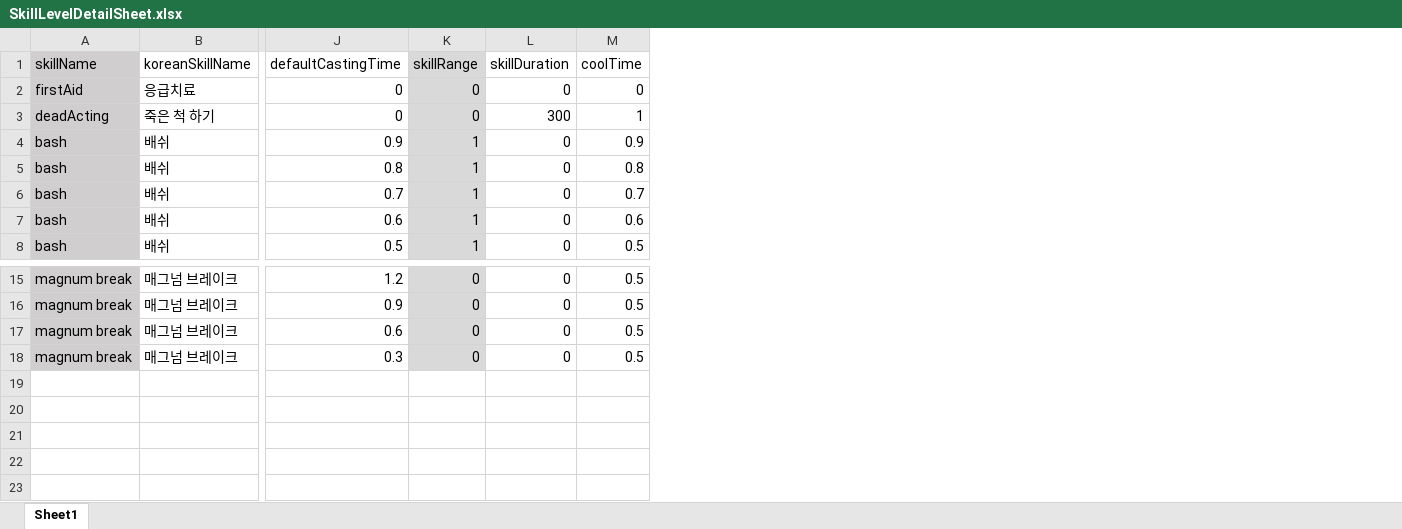
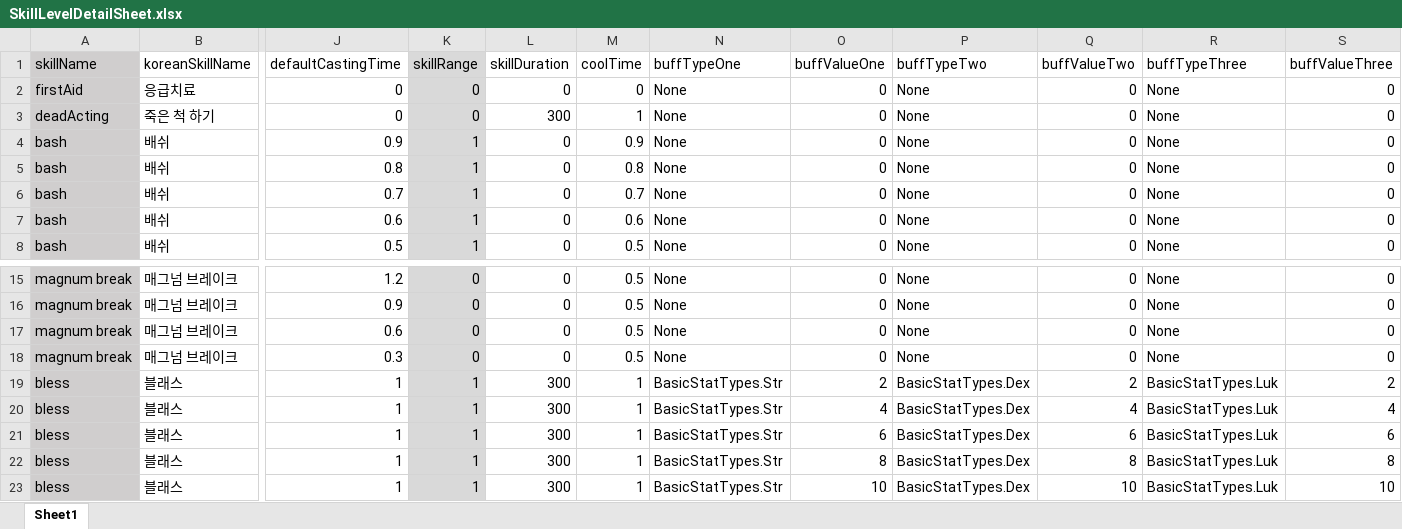
Before and after one commit to parechae123/RagnarokLike, an Excel workbook: URPRagProjectSingle/Assets/Characters/Skills/DataSheet/SkillLevelDetailSheet.xlsx, sheet Sheet1, drawn as a sheet; only a part is shown, gaps mark what is left out; values as stored, in another font and other column widths than the file's, no borders; rows hold the shown columns only; the diff names each change by its address in the sheet, - before the commit and + after, or states it on an @@ line.

```diff
--- a/URPRagProjectSingle/Assets/Characters/Skills/DataSheet/SkillLevelDetailSheet.xlsx (sheet Sheet1)
+++ b/URPRagProjectSingle/Assets/Characters/Skills/DataSheet/SkillLevelDetailSheet.xlsx (sheet Sheet1)
+column N (buffTypeOne), rows 2-8: all None; rows 15-18: all None
+column O (buffValueOne), rows 2-8: all 0; rows 15-18: all 0
+column P (buffTypeTwo), rows 2-8: all None; rows 15-18: all None
+column Q (buffValueTwo), rows 2-8: all 0; rows 15-18: all 0
+column R (buffTypeThree), rows 2-8: all None; rows 15-18: all None
+column S (buffValueThree), rows 2-8: all 0; rows 15-18: all 0
+row 19: bless | 블래스 | 1 | 1 | 300 | 1 | BasicStatTypes.Str | 2 | BasicStatTypes.Dex | 2 | BasicStatTypes.Luk | 2
+row 20: bless | 블래스 | 1 | 1 | 300 | 1 | BasicStatTypes.Str | 4 | BasicStatTypes.Dex | 4 | BasicStatTypes.Luk | 4
+row 21: bless | 블래스 | 1 | 1 | 300 | 1 | BasicStatTypes.Str | 6 | BasicStatTypes.Dex | 6 | BasicStatTypes.Luk | 6
+row 22: bless | 블래스 | 1 | 1 | 300 | 1 | BasicStatTypes.Str | 8 | BasicStatTypes.Dex | 8 | BasicStatTypes.Luk | 8
+row 23: bless | 블래스 | 1 | 1 | 300 | 1 | BasicStatTypes.Str | 10 | BasicStatTypes.Dex | 10 | BasicStatTypes.Luk | 10
```
Also changed, not shown: URPRagProjectSingle/Assets/Characters/Skills/DataSheet/SkillInfoDataSheet.xlsx, 47 other files.
